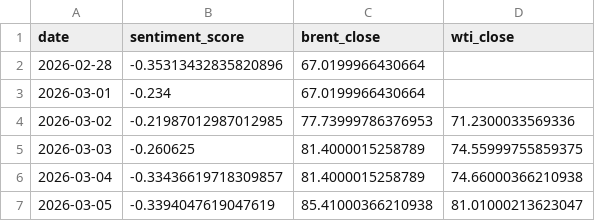
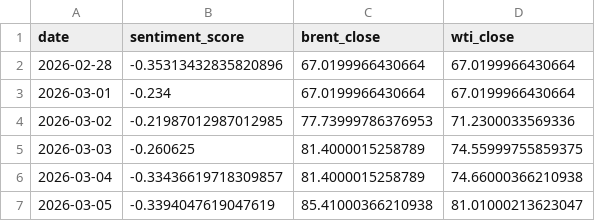
Before and after one commit to youth-of-may/oil-sentiment-analyzer, a CSV file: data/processed/sentiment_oil.csv, drawn as a sheet; only a part is shown.

```diff
--- a/data/processed/sentiment_oil.csv
+++ b/data/processed/sentiment_oil.csv
@@ -1,4 +1,4 @@
 date,sentiment_score,brent_close,wti_close
-2026-02-28,-0.35313432835820896,67.0199966430664,
-2026-03-01,-0.234,67.0199966430664,
+2026-02-28,-0.35313432835820896,67.0199966430664,67.0199966430664
+2026-03-01,-0.234,67.0199966430664,67.0199966430664
 2026-03-02,-0.21987012987012985,77.73999786376953,71.2300033569336
```
Also changed, not shown: data/raw/oil_prices.csv, 1 other file.
